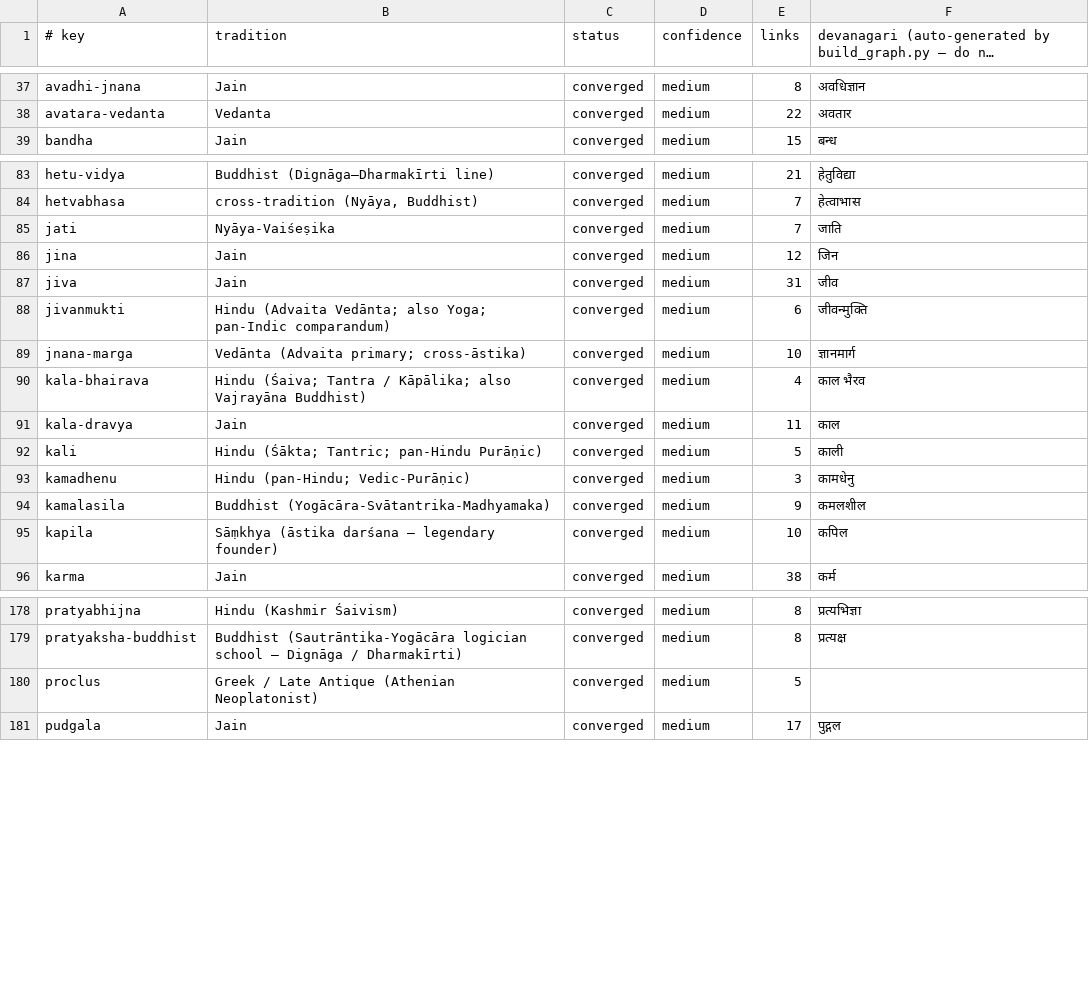
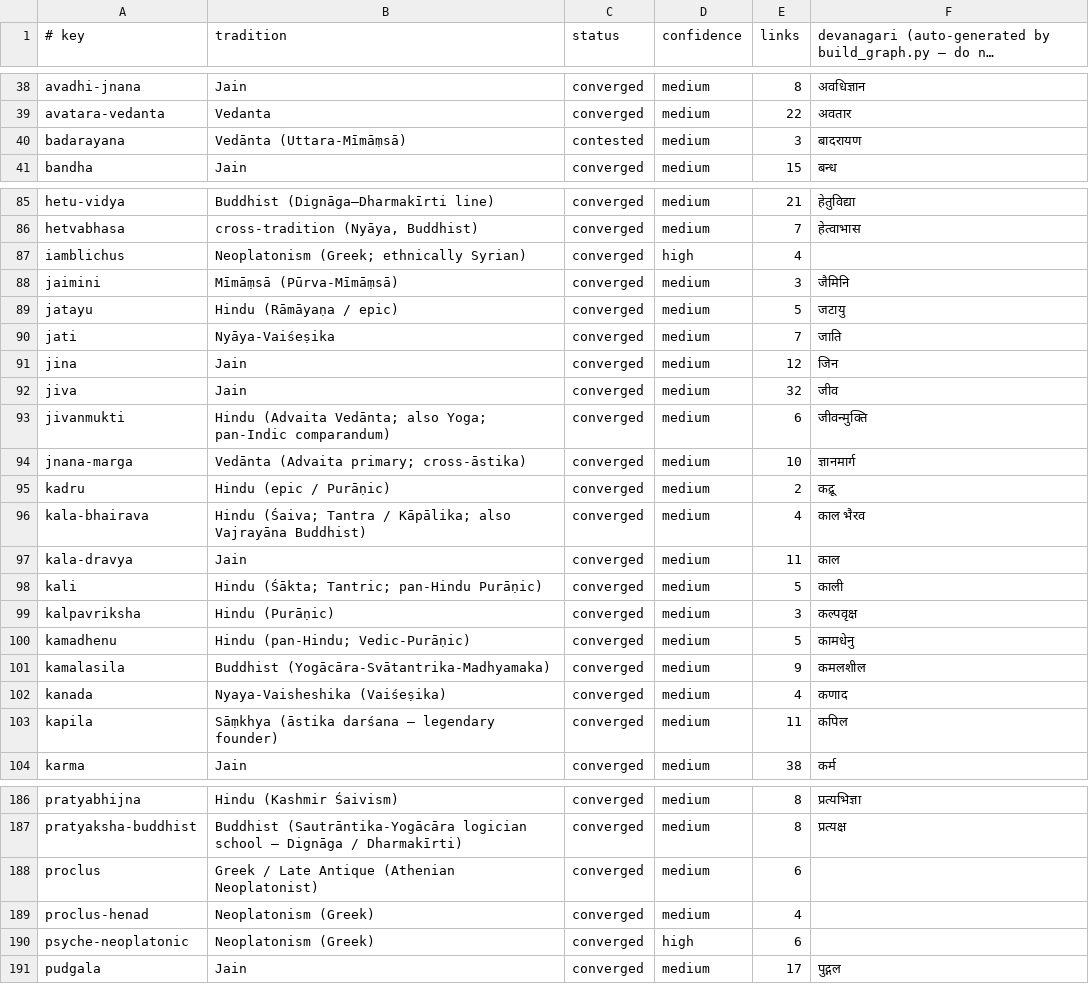
Before and after one commit to bhomikj427-png/jainism, a TSV file: MANIFEST.tsv, drawn as a sheet; only a part is shown, gaps mark what is left out; long unchanged cells end in …; the diff covers the shown part only.

```diff
--- a/MANIFEST.tsv
+++ b/MANIFEST.tsv
@@ -38,2 +39,3 @@ avadhi-jnana	Jain	converged	medium	8	अवधिज्ञान
 avatara-vedanta	Vedanta	converged	medium	22	अवतार
+badarayana	Vedānta (Uttara-Mīmāṃsā)	contested	medium	3	बादरायण
 bandha	Jain	converged	medium	15	बन्ध
@@ -84,7 +86,11 @@ hetu-vidya	Buddhist (Dignāga–Dharmakīrti line)	converged	medium	21	हेत
 hetvabhasa	cross-tradition (Nyāya, Buddhist)	converged	medium	7	हेत्वाभास
+iamblichus	Neoplatonism (Greek; ethnically Syrian)	converged	high	4	
+jaimini	Mīmāṃsā (Pūrva-Mīmāṃsā)	converged	medium	3	जैमिनि
+jatayu	Hindu (Rāmāyaṇa / epic)	converged	medium	5	जटायु
 jati	Nyāya-Vaiśeṣika	converged	medium	7	जाति
 jina	Jain	converged	medium	12	जिन
-jiva	Jain	converged	medium	31	जीव
+jiva	Jain	converged	medium	32	जीव
 jivanmukti	Hindu (Advaita Vedānta; also Yoga; pan-Indic comparandum)	converged	medium	6	जीवन्मुक्ति
 jnana-marga	Vedānta (Advaita primary; cross-āstika)	converged	medium	10	ज्ञानमार्ग
+kadru	Hindu (epic / Purāṇic)	converged	medium	2	कद्रू
 kala-bhairava	Hindu (Śaiva; Tantra / Kāpālika; also Vajrayāna Buddhist)	converged	medium	4	काल भैरव
@@ -92,5 +98,7 @@ kala-dravya	Jain	converged	medium	11	काल
 kali	Hindu (Śākta; Tantric; pan-Hindu Purāṇic)	converged	medium	5	काली
-kamadhenu	Hindu (pan-Hindu; Vedic-Purāṇic)	converged	medium	3	कामधेनु
+kalpavriksha	Hindu (Purāṇic)	converged	medium	3	कल्पवृक्ष
+kamadhenu	Hindu (pan-Hindu; Vedic-Purāṇic)	converged	medium	5	कामधेनु
 kamalasila	Buddhist (Yogācāra-Svātantrika-Madhyamaka)	converged	medium	9	कमलशील
-kapila	Sāṃkhya (āstika darśana — legendary founder)	converged	medium	10	कपिल
+kanada	Nyaya-Vaisheshika (Vaiśeṣika)	converged	medium	4	कणाद
+kapila	Sāṃkhya (āstika darśana — legendary founder)	converged	medium	11	कपिल
 karma	Jain	converged	medium	38	कर्म
@@ -179,3 +187,5 @@ pratyabhijna	Hindu (Kashmir Śaivism)	converged	medium	8	प्रत्यभ
 pratyaksha-buddhist	Buddhist (Sautrāntika-Yogācāra logician school — Dignāga / Dharmakīrti)	converged	medium	8	प्रत्यक्ष
-proclus	Greek / Late Antique (Athenian Neoplatonist)	converged	medium	5	
+proclus	Greek / Late Antique (Athenian Neoplatonist)	converged	medium	6	
+proclus-henad	Neoplatonism (Greek)	converged	medium	4	
+psyche-neoplatonic	Neoplatonism (Greek)	converged	high	6	
 pudgala	Jain	converged	medium	17	पुद्गल
```
Also changed, not shown: 6 added rows and 23 edited cells elsewhere in this file, 13 other files.
